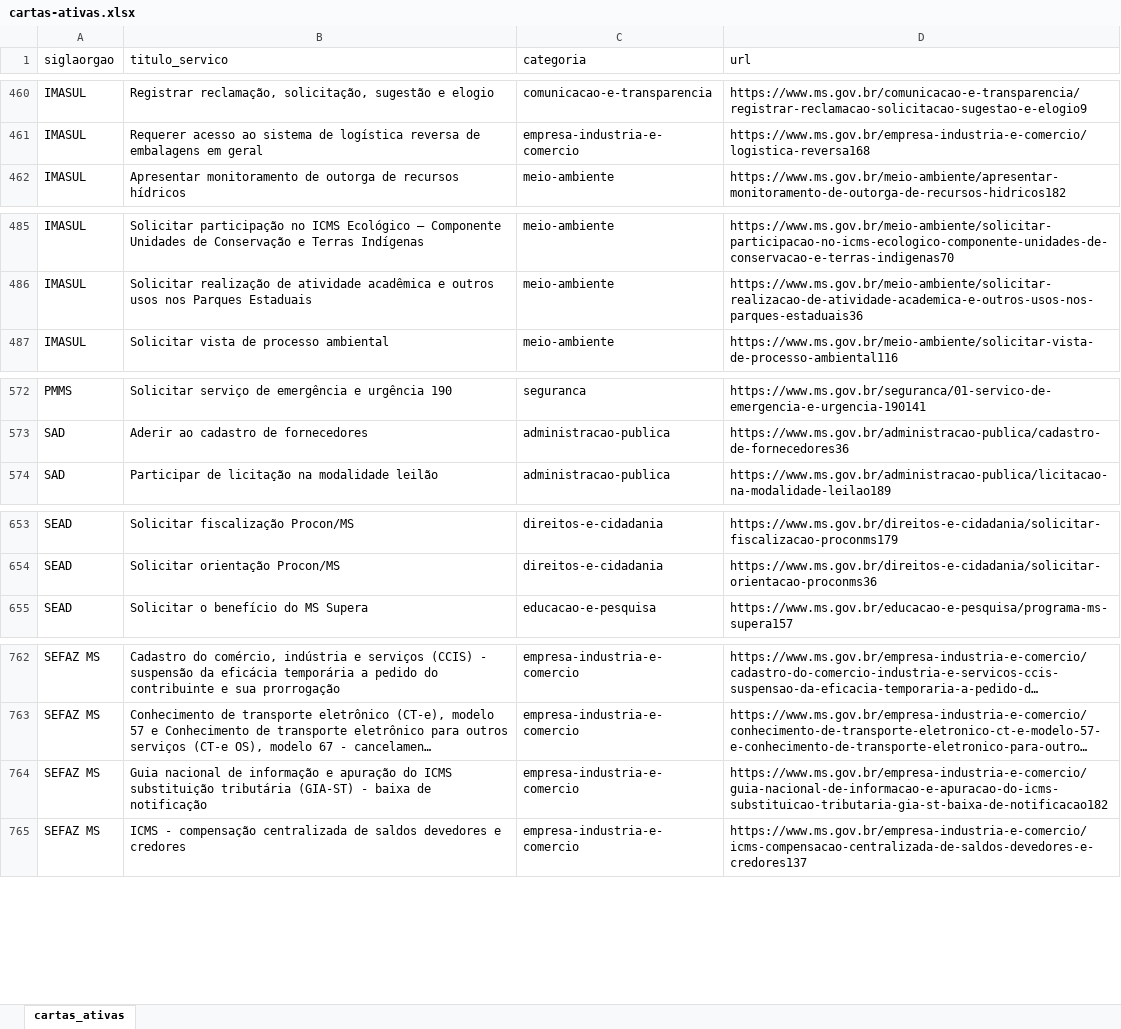
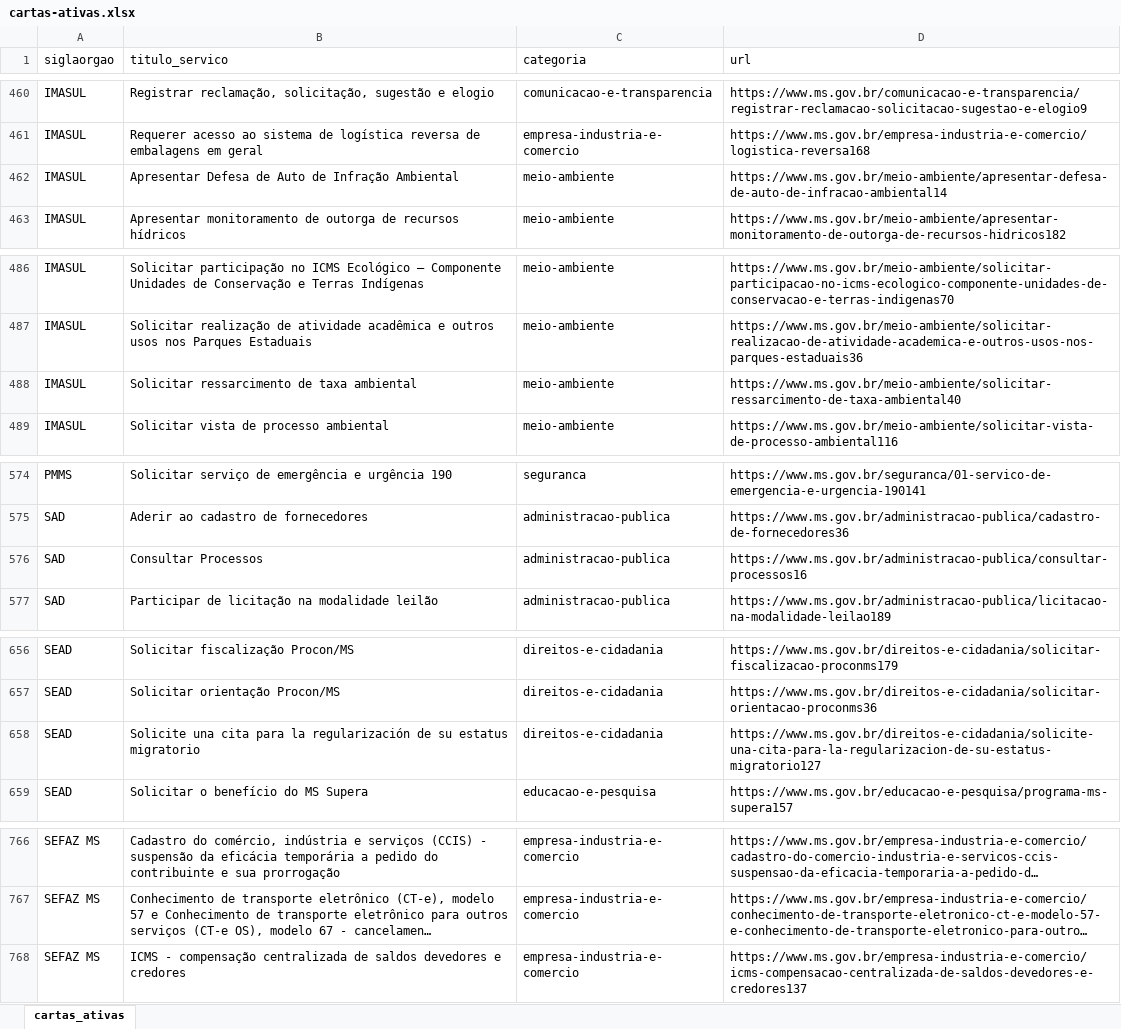
Before and after one commit to fabioramos-02/extracao-carta, an Excel workbook: demandas/2026-06/004-cartas-ativas-completo/output/cartas-ativas.xlsx, sheet cartas_ativas, drawn as a sheet; only a part is shown, gaps mark what is left out; long unchanged cells end in …; values as stored, in another font and other column widths than the file's, no borders; removed rows and columns are numbered as before the commit, all else as after; the diff covers the shown part only; the diff names each change by its address in the sheet, - before the commit and + after, or states it on an @@ line.

Commit message:
feat: add script and query to export active cards including sector information to XLSX

```diff
--- a/demandas/2026-06/004-cartas-ativas-completo/output/cartas-ativas.xlsx (sheet cartas_ativas)
+++ b/demandas/2026-06/004-cartas-ativas-completo/output/cartas-ativas.xlsx (sheet cartas_ativas)
+row 462: IMASUL | Apresentar Defesa de Auto de Infração Ambiental | meio-ambiente | https://www.ms.gov.br/meio-ambiente/apresentar-defesa-de-auto-de-infracao-ambiental14
+row 488: IMASUL | Solicitar ressarcimento de taxa ambiental | meio-ambiente | https://www.ms.gov.br/meio-ambiente/solicitar-ressarcimento-de-taxa-ambiental40
+row 576: SAD | Consultar Processos | administracao-publica | https://www.ms.gov.br/administracao-publica/consultar-processos16
+row 658: SEAD | Solicite una cita para la regularización de su estatus migratorio | direitos-e-cidadania | https://www.ms.gov.br/direitos-e-cidadania/solicite-una-cita-para-la-regularizacion-de-su-estatus-migratorio127
-row 764: SEFAZ MS | Guia nacional de informação e apuração do ICMS substituição tributária (GIA-ST) - baixa de notificação | empresa-industria-e-comercio | https://www.ms.gov.br/empresa-industria-e-comercio/guia-nacional-de-informacao-e-apuracao-do-icms-substituicao-tributaria-gia-st-baixa-de-notificacao182
```
Also changed, not shown: 6 edited cells elsewhere in this sheet, 4 other files.
